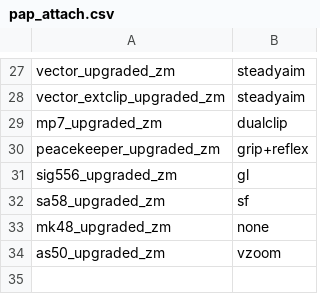
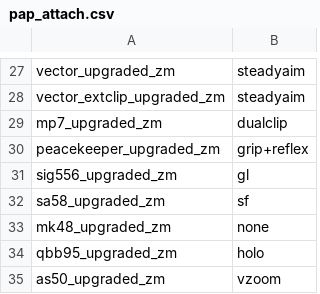
Before and after one commit to Jbleezy/BO2-Reimagined, a CSV file: zm/pap_attach.csv, drawn as a sheet; only a part is shown, gaps mark what is left out.

```diff
--- a/zm/pap_attach.csv
+++ b/zm/pap_attach.csv
@@ -33,2 +33,3 @@ sa58_upgraded_zm,sf,,,,
 mk48_upgraded_zm,none,,,,
+qbb95_upgraded_zm,holo,,,,
 as50_upgraded_zm,vzoom,,,,
```
Also changed, not shown: 11 other files.
